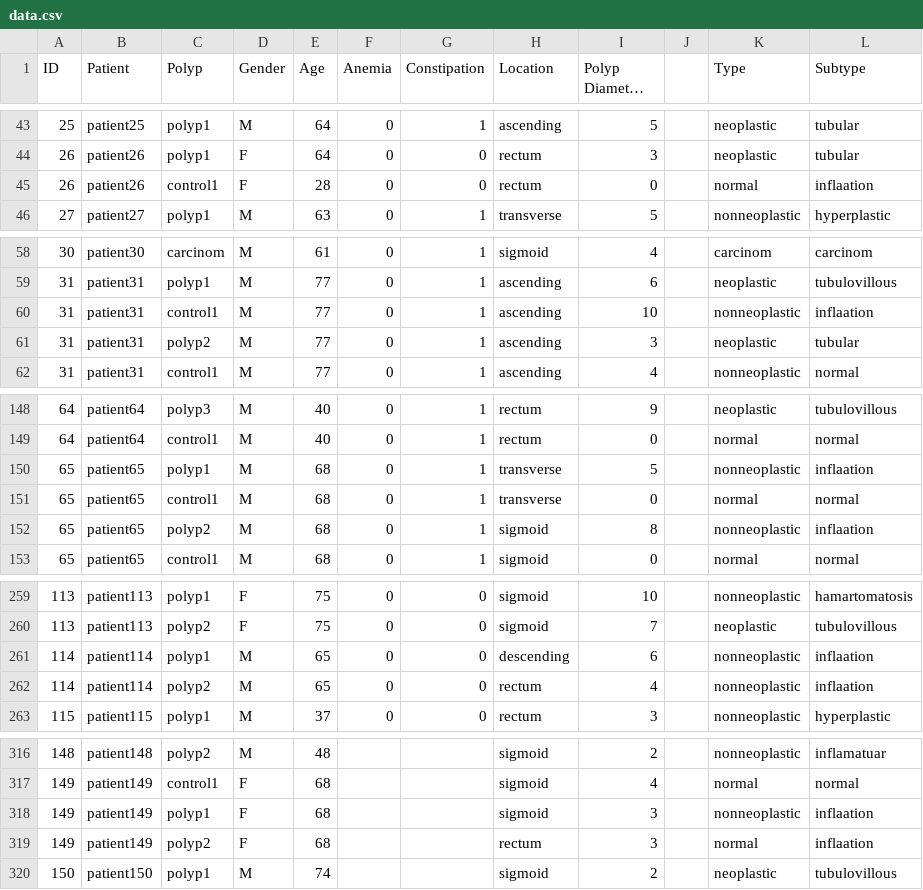
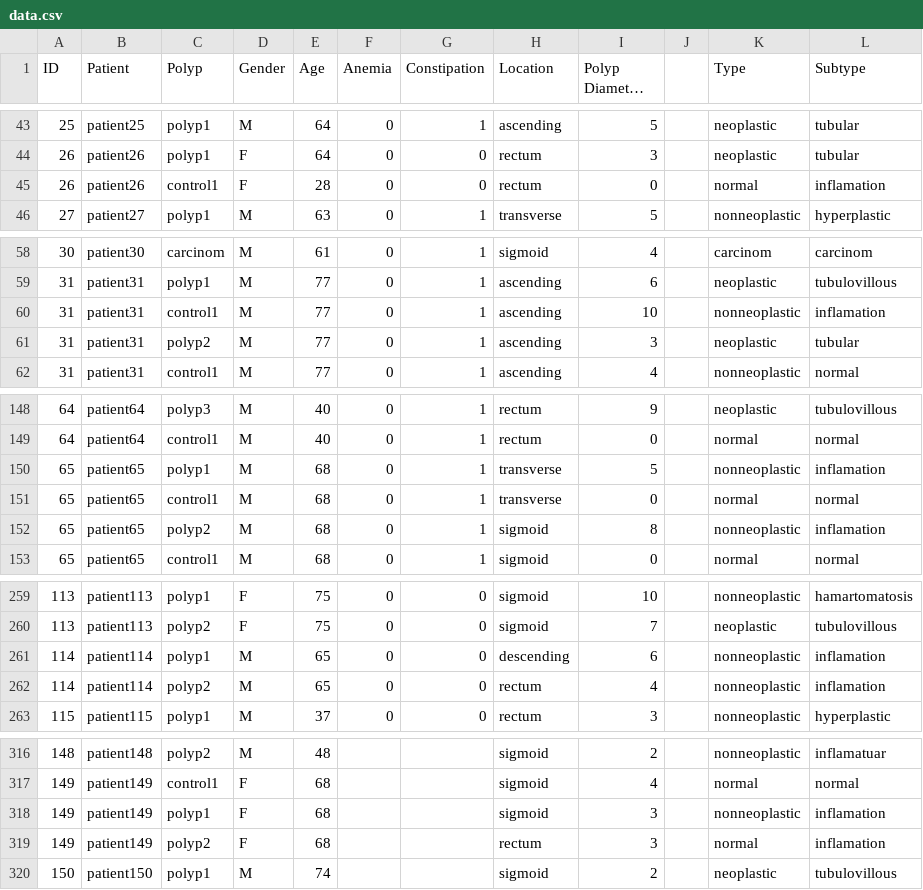
Before and after one commit to mrlukuman/Capstone-Project-Repository, a CSV file: data.csv, drawn as a sheet; only a part is shown, gaps mark what is left out; long unchanged cells end in …; the diff covers the shown part only.

```diff
--- a/data.csv
+++ b/data.csv
@@ -44,3 +44,3 @@
 26,patient26,polyp1,F,64,0,0,rectum,3,,neoplastic,tubular
-26,patient26,control1,F,28,0,0,rectum,0,,normal,inflaation
+26,patient26,control1,F,28,0,0,rectum,0,,normal,inflamation
 27,patient27,polyp1,M,63,0,1,transverse,5,,nonneoplastic,hyperplastic
@@ -59,3 +59,3 @@
 31,patient31,polyp1,M,77,0,1,ascending,6,,neoplastic,tubulovillous
-31,patient31,control1,M,77,0,1,ascending,10,,nonneoplastic,inflaation
+31,patient31,control1,M,77,0,1,ascending,10,,nonneoplastic,inflamation
 31,patient31,polyp2,M,77,0,1,ascending,3,,neoplastic,tubular
@@ -149,5 +149,5 @@
 64,patient64,control1,M,40,0,1,rectum,0,,normal,normal
-65,patient65,polyp1,M,68,0,1,transverse,5,,nonneoplastic,inflaation
+65,patient65,polyp1,M,68,0,1,transverse,5,,nonneoplastic,inflamation
 65,patient65,control1,M,68,0,1,transverse,0,,normal,normal
-65,patient65,polyp2,M,68,0,1,sigmoid,8,,nonneoplastic,inflaation
+65,patient65,polyp2,M,68,0,1,sigmoid,8,,nonneoplastic,inflamation
 65,patient65,control1,M,68,0,1,sigmoid,0,,normal,normal
@@ -260,4 +260,4 @@
 113,patient113,polyp2,F,75,0,0,sigmoid,7,,neoplastic,tubulovillous
-114,patient114,polyp1,M,65,0,0,descending,6,,nonneoplastic,inflaation
-114,patient114,polyp2,M,65,0,0,rectum,4,,nonneoplastic,inflaation
+114,patient114,polyp1,M,65,0,0,descending,6,,nonneoplastic,inflamation
+114,patient114,polyp2,M,65,0,0,rectum,4,,nonneoplastic,inflamation
 115,patient115,polyp1,M,37,0,0,rectum,3,,nonneoplastic,hyperplastic
@@ -317,4 +317,4 @@
 149,patient149,control1,F,68,,,sigmoid,4,,normal,normal
-149,patient149,polyp1,F,68,,,sigmoid,3,,nonneoplastic,inflaation
-149,patient149,polyp2,F,68,,,rectum,3,,normal,inflaation
+149,patient149,polyp1,F,68,,,sigmoid,3,,nonneoplastic,inflamation
+149,patient149,polyp2,F,68,,,rectum,3,,normal,inflamation
 150,patient150,polyp1,M,74,,,sigmoid,2,,neoplastic,tubulovillous
```
Also changed, not shown: 10 edited cells elsewhere in this file, 1 other file.
